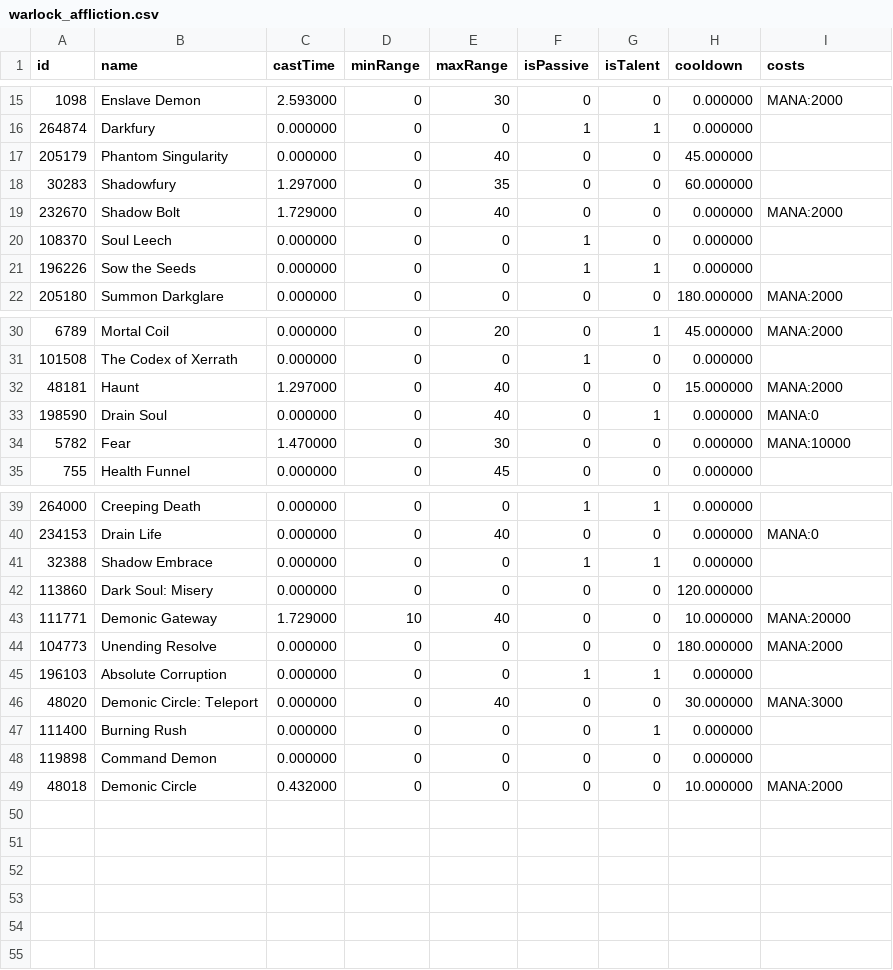
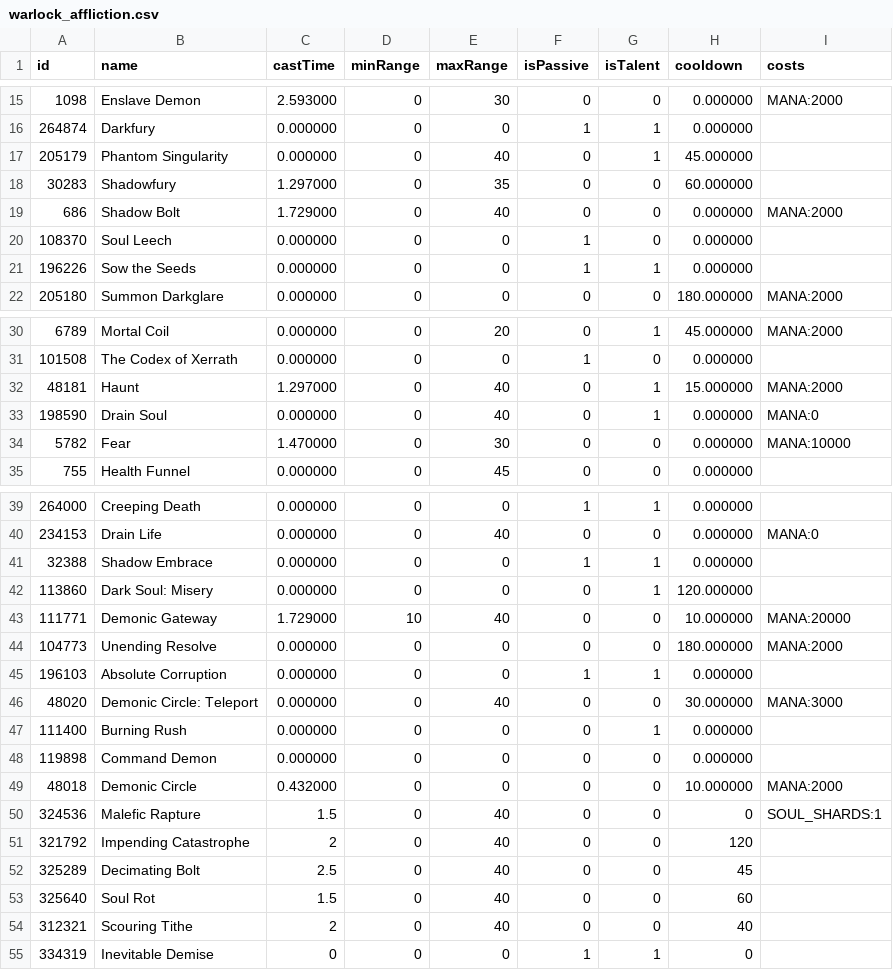
Before and after one commit to kaminaris/RotationGenerator, a CSV file: data/warlock_affliction.csv, drawn as a sheet; only a part is shown, gaps mark what is left out.

```diff
--- a/data/warlock_affliction.csv
+++ b/data/warlock_affliction.csv
@@ -16,5 +16,5 @@ id,name,castTime,minRange,maxRange,isPassive,isTalent,cooldown,costs
 264874,Darkfury,0.000000,0,0,1,1,0.000000,
-205179,Phantom Singularity,0.000000,0,40,0,0,45.000000,
+205179,Phantom Singularity,0.000000,0,40,0,1,45.000000,
 30283,Shadowfury,1.297000,0,35,0,0,60.000000,
-232670,Shadow Bolt,1.729000,0,40,0,0,0.000000,MANA:2000
+686,Shadow Bolt,1.729000,0,40,0,0,0.000000,MANA:2000
 108370,Soul Leech,0.000000,0,0,1,0,0.000000,
@@ -31,3 +31,3 @@ id,name,castTime,minRange,maxRange,isPassive,isTalent,cooldown,costs
 101508,The Codex of Xerrath,0.000000,0,0,1,0,0.000000,
-48181,Haunt,1.297000,0,40,0,0,15.000000,MANA:2000
+48181,Haunt,1.297000,0,40,0,1,15.000000,MANA:2000
 198590,Drain Soul,0.000000,0,40,0,1,0.000000,MANA:0
@@ -41,3 +41,3 @@ id,name,castTime,minRange,maxRange,isPassive,isTalent,cooldown,costs
 32388,Shadow Embrace,0.000000,0,0,1,1,0.000000,
-113860,Dark Soul: Misery,0.000000,0,0,0,0,120.000000,
+113860,Dark Soul: Misery,0.000000,0,0,0,1,120.000000,
 111771,Demonic Gateway,1.729000,10,40,0,0,10.000000,MANA:20000
@@ -49 +49,7 @@ id,name,castTime,minRange,maxRange,isPassive,isTalent,cooldown,costs
 48018,Demonic Circle,0.432000,0,0,0,0,10.000000,MANA:2000
+324536,Malefic Rapture,1.5,0,40,0,0,0,SOUL_SHARDS:1
+321792,Impending Catastrophe,2,0,40,0,0,120,
+325289,Decimating Bolt,2.5,0,40,0,0,45,
+325640,Soul Rot,1.5,0,40,0,0,60,
+312321,Scouring Tithe,2,0,40,0,0,40,
+334319,Inevitable Demise,0,0,0,1,1,0,
```
Also changed, not shown: data/warlock_demonology.csv, 8 other files.
